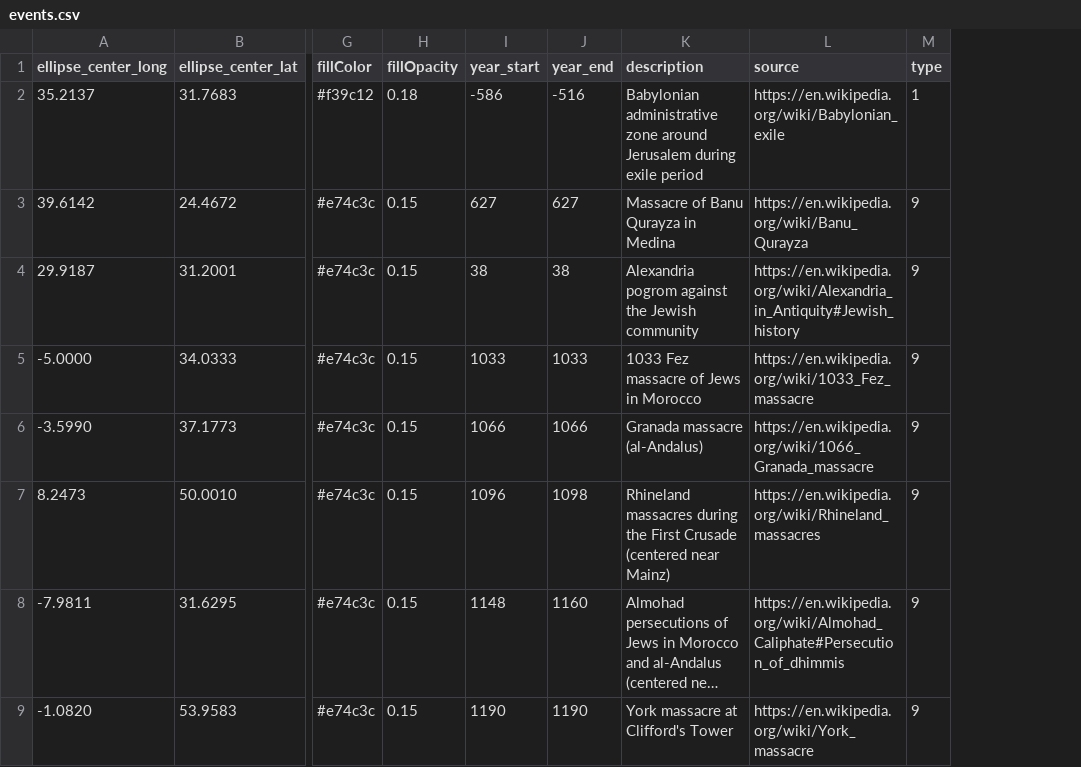
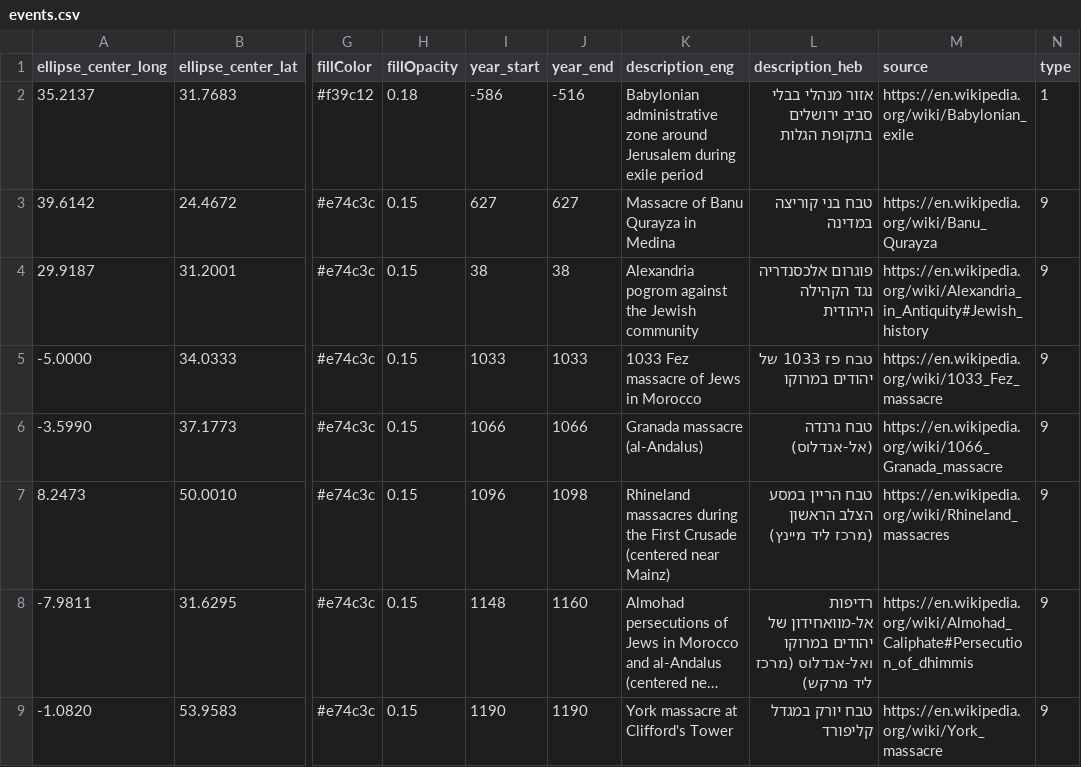
Before and after one commit to softwine-ltd/kehillot-through-time, a CSV file: events.csv, drawn as a sheet; only a part is shown, gaps mark what is left out; long unchanged cells end in …; the diff names each change by its address in the sheet, - before the commit and + after, or states it on an @@ line.

Commit message:
Added Hebrew Interactive tour, and added events

```diff
--- a/events.csv
+++ b/events.csv
+column L (description_heb), rows 2-9: אזור מנהלי בבלי סביב ירושלים בתקופת הגלות | טבח בני קוריצה במדינה | פוגרום אלכסנדריה נגד הקהילה היהודית | טבח פז 1033 של יהודים במרוקו | טבח גרנדה (אל-אנדלוס) | טבח הריין במסע הצלב הראשון (מרכז ליד מיינץ) | רדיפות אל-מוואחידון של יהודים במרוקו ואל-אנדלוס (מרכז ליד מרקש) | טבח יורק במגדל קליפורד
-K1: description
+K1: description_eng
```
Also changed, not shown: events_polygon.csv, 2 other files.
